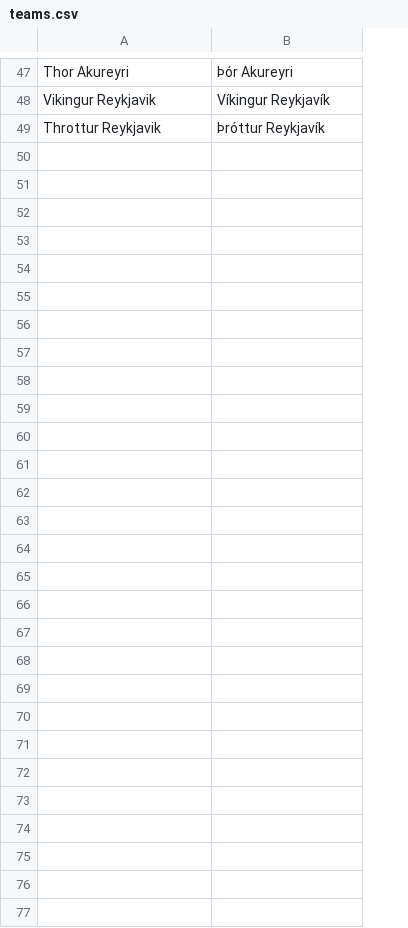
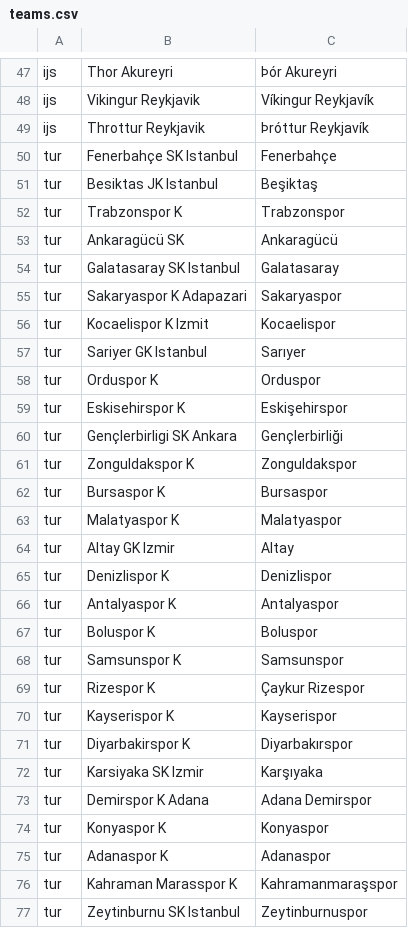
Before and after one commit to ErdaradunGaztea/PyRSSSF, a CSV file: teams.csv, drawn as a sheet; only a part is shown, gaps mark what is left out; the diff names each change by its address in the sheet, - before the commit and + after, or states it on an @@ line.

```diff
--- a/teams.csv
+++ b/teams.csv
+column A, rows 47-49: all ijs
+row 50: tur | Fenerbahçe SK Istanbul | Fenerbahçe
+row 51: tur | Besiktas JK Istanbul | Beşiktaş
+row 52: tur | Trabzonspor K | Trabzonspor
+row 53: tur | Ankaragücü SK | Ankaragücü
+row 54: tur | Galatasaray SK Istanbul | Galatasaray
+row 55: tur | Sakaryaspor K Adapazari | Sakaryaspor
+row 56: tur | Kocaelispor K Izmit | Kocaelispor
+row 57: tur | Sariyer GK Istanbul | Sarıyer
+row 58: tur | Orduspor K | Orduspor
+row 59: tur | Eskisehirspor K | Eskişehirspor
+row 60: tur | Gençlerbirligi SK Ankara | Gençlerbirliği
+row 61: tur | Zonguldakspor K | Zonguldakspor
+row 62: tur | Bursaspor K | Bursaspor
+row 63: tur | Malatyaspor K | Malatyaspor
+row 64: tur | Altay GK Izmir | Altay
+row 65: tur | Denizlispor K | Denizlispor
+row 66: tur | Antalyaspor K | Antalyaspor
+row 67: tur | Boluspor K | Boluspor
+row 68: tur | Samsunspor K | Samsunspor
+row 69: tur | Rizespor K | Çaykur Rizespor
+row 70: tur | Kayserispor K | Kayserispor
+row 71: tur | Diyarbakirspor K | Diyarbakırspor
+row 72: tur | Karsiyaka SK Izmir | Karşıyaka
+row 73: tur | Demirspor K Adana | Adana Demirspor
+row 74: tur | Konyaspor K | Konyaspor
+row 75: tur | Adanaspor K | Adanaspor
+row 76: tur | Kahraman Marasspor K | Kahramanmaraşspor
+row 77: tur | Zeytinburnu SK Istanbul | Zeytinburnuspor
```
Also changed, not shown: competitions.csv, 14 other files.
